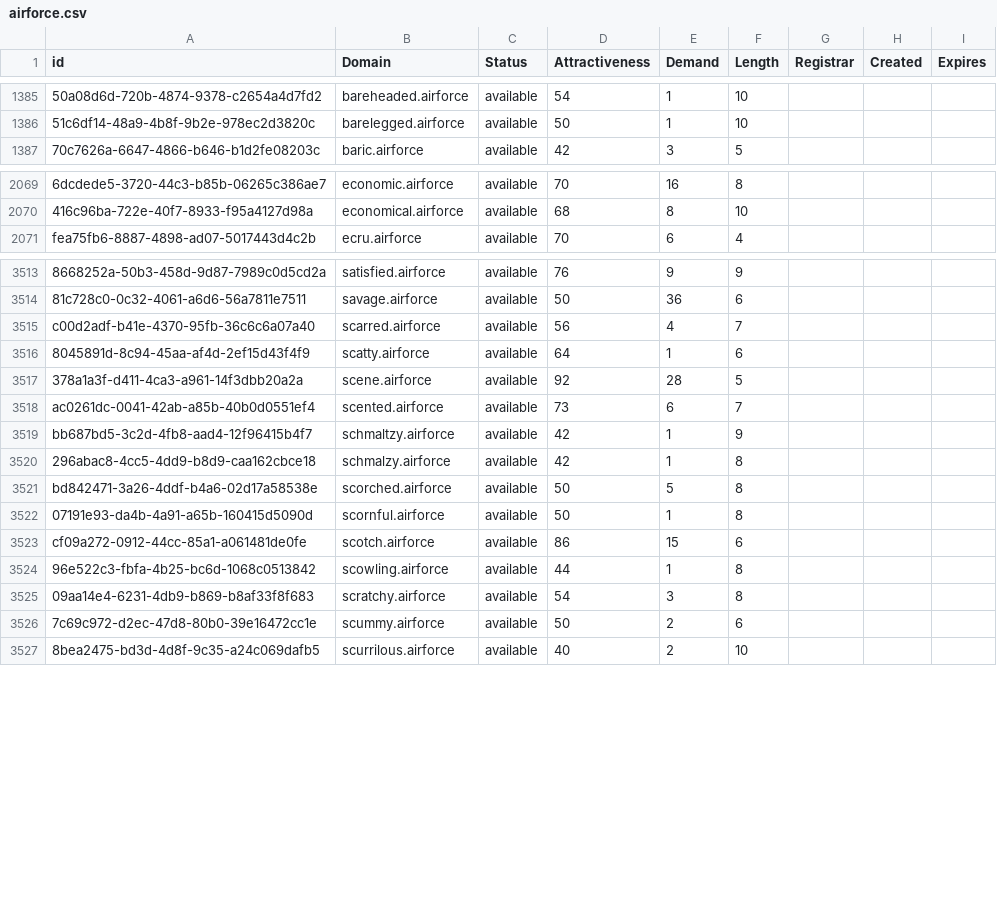
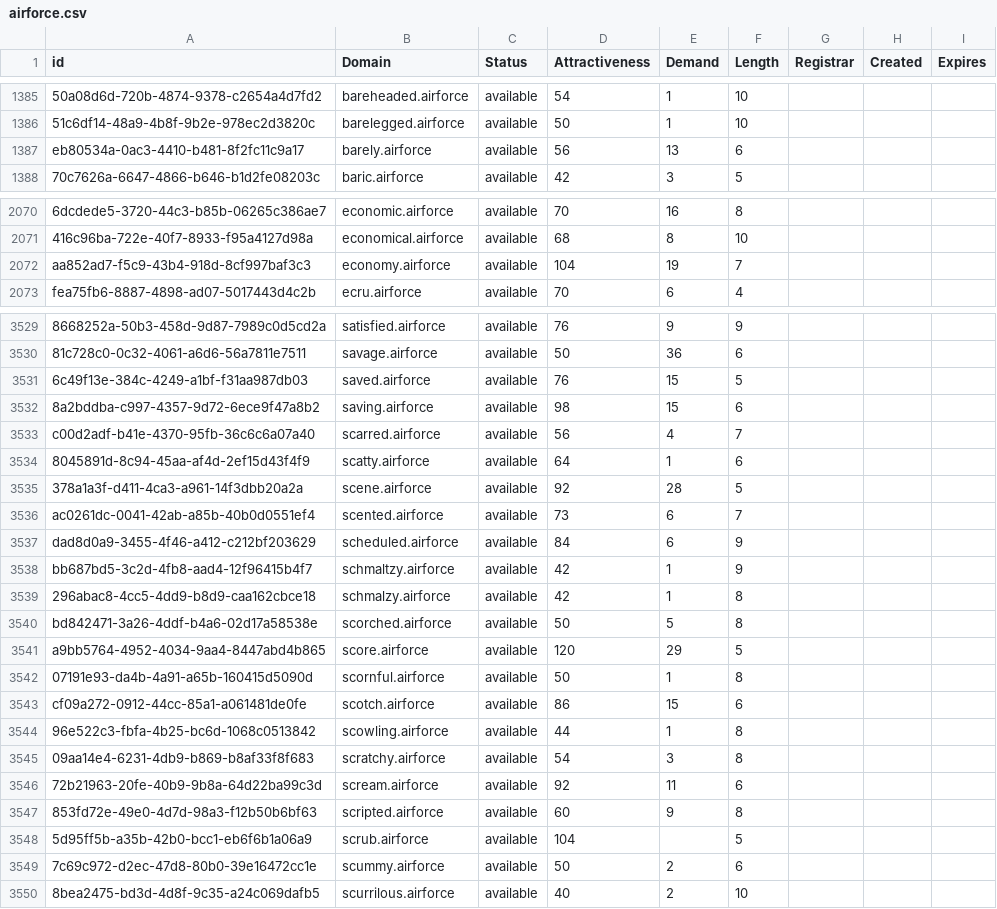
Before and after one commit to UniqueDomains/airforce-oneword-domains, a CSV file: airforce.csv, drawn as a sheet; only a part is shown, gaps mark what is left out; the diff covers the shown part only; the diff names each change by its address in the sheet, - before the commit and + after, or states it on an @@ line.

```diff
--- a/airforce.csv
+++ b/airforce.csv
+row 1387: eb80534a-0ac3-4410-b481-8f2fc11c9a17 | barely.airforce | available | 56 | 13 | 6
+row 2072: aa852ad7-f5c9-43b4-918d-8cf997baf3c3 | economy.airforce | available | 104 | 19 | 7
+row 3531: 6c49f13e-384c-4249-a1bf-f31aa987db03 | saved.airforce | available | 76 | 15 | 5
+row 3532: 8a2bddba-c997-4357-9d72-6ece9f47a8b2 | saving.airforce | available | 98 | 15 | 6
+row 3537: dad8d0a9-3455-4f46-a412-c212bf203629 | scheduled.airforce | available | 84 | 6 | 9
+row 3541: a9bb5764-4952-4034-9aa4-8447abd4b865 | score.airforce | available | 120 | 29 | 5
+row 3546: 72b21963-20fe-40b9-9b8a-64d22ba99c3d | scream.airforce | available | 92 | 11 | 6
+row 3547: 853fd72e-49e0-4d7d-98a3-f12b50b6bf63 | scripted.airforce | available | 60 | 9 | 8
+row 3548: 5d95ff5b-a35b-42b0-bcc1-eb6f6b1a06a9 | scrub.airforce | available | 104 |  | 5
```
Also changed, not shown: 16 added rows and 2 edited cells elsewhere in this file, 2 other files.
